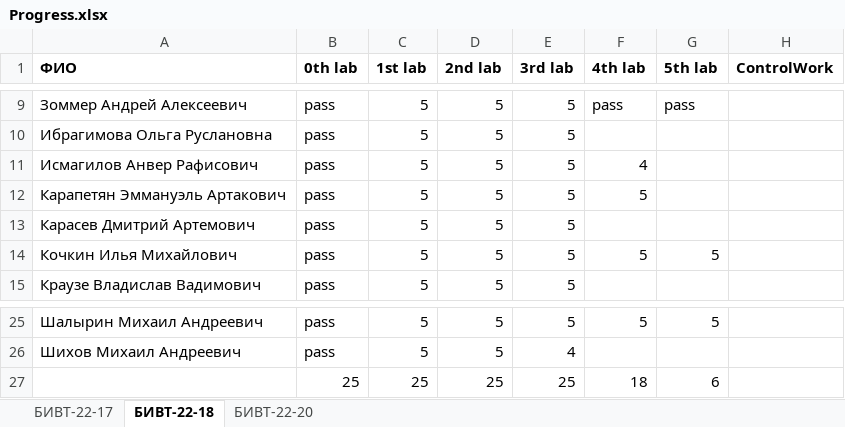
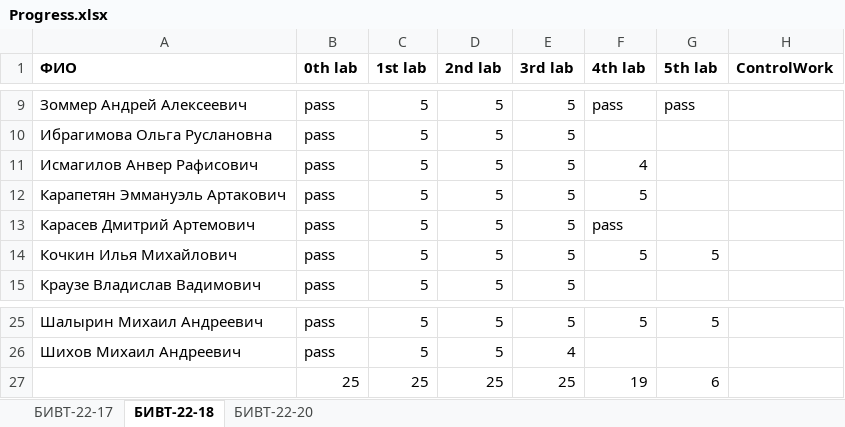
Before and after one commit to NemirovichMark/1st_Lesson, an Excel workbook: Progress.xlsx, sheet БИВТ-22-18, drawn as a sheet; only a part is shown, gaps mark what is left out; values as stored, in another font and other column widths than the file's, no borders; conditional formats not drawn; the diff names each change by its address in the sheet, - before the commit and + after, or states it on an @@ line.

Commit message:
Add files via upload

```diff
--- a/Progress.xlsx (sheet БИВТ-22-18)
+++ b/Progress.xlsx (sheet БИВТ-22-18)
-F13 (4th lab): (empty)
+F13 (4th lab): pass
-F27 (4th lab): 18
+F27 (4th lab): 19
```
